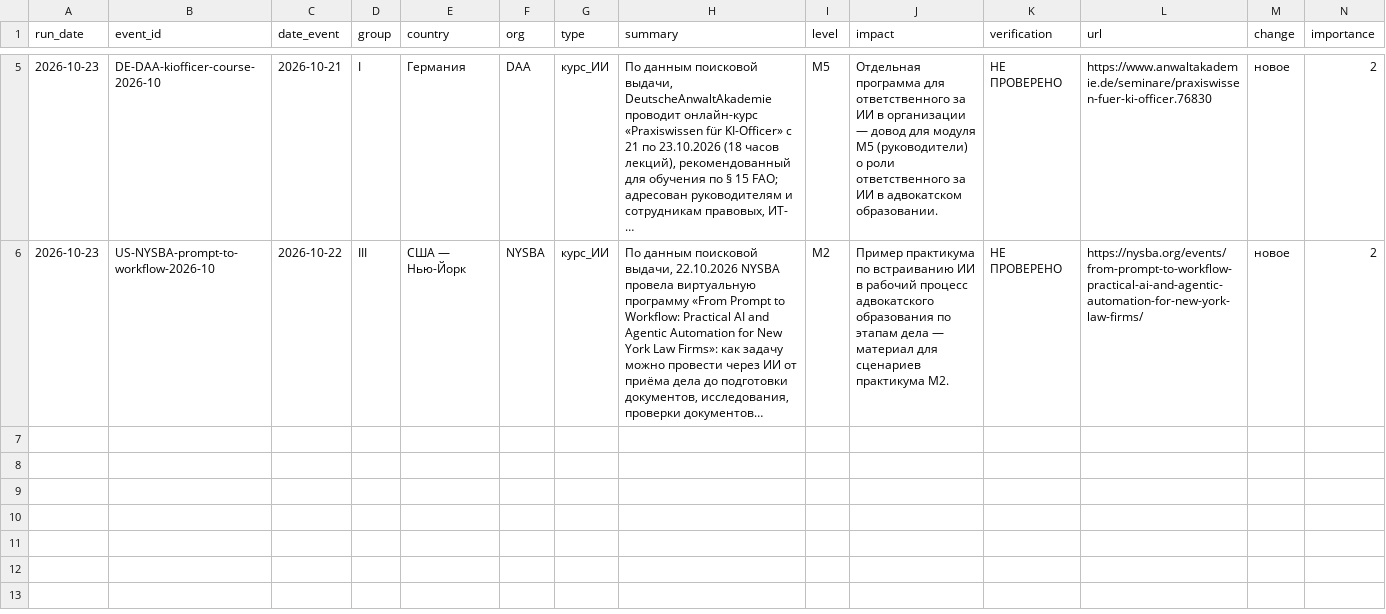
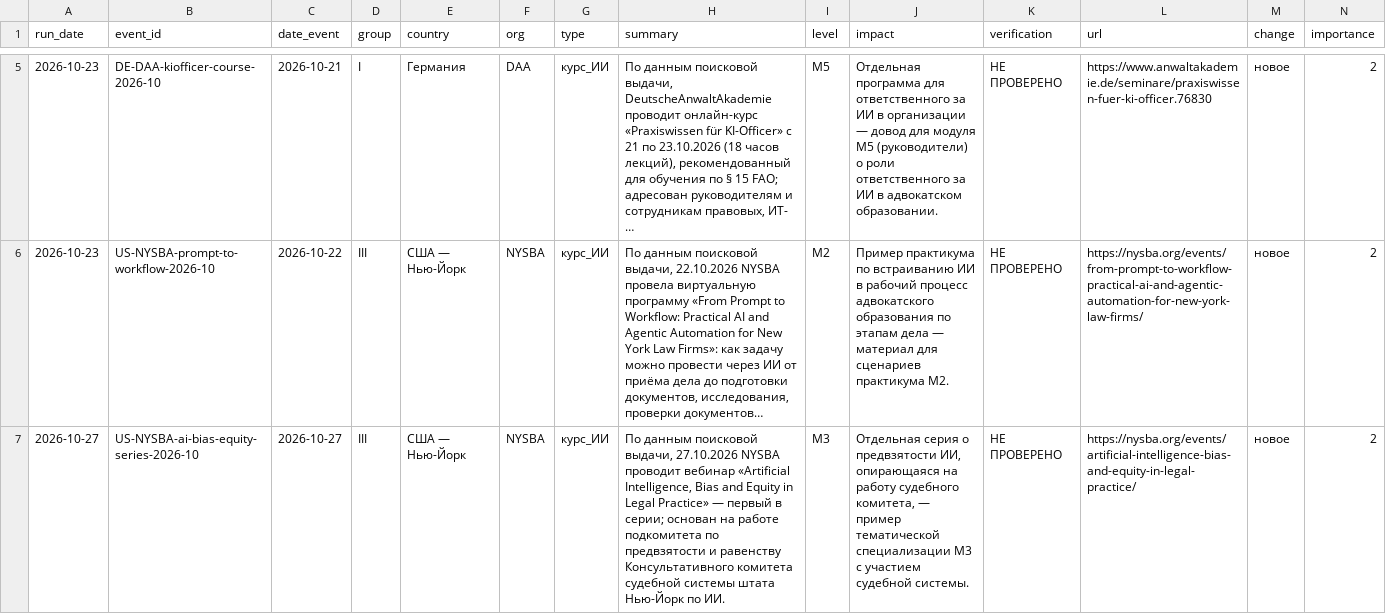
Before and after one commit to 1psbmosreg-alt/claude, a CSV file: reports/TRAINING/state/events.csv, drawn as a sheet; only a part is shown, gaps mark what is left out; long unchanged cells end in …; the diff covers the shown part only; the diff names each change by its address in the sheet, - before the commit and + after, or states it on an @@ line.

```diff
--- a/reports/TRAINING/state/events.csv
+++ b/reports/TRAINING/state/events.csv
+row 7: 2026-10-27 | US-NYSBA-ai-bias-equity-series-2026-10 | 2026-10-27 | III | США — Нью-Йорк | NYSBA | курс_ИИ | По данным поисковой выдачи, 27.10.2026 NYSBA проводит вебинар «Artificial Intelligence, Bias and Equity in Legal Practice» — первый в серии; основан на работе подкомитета по предвзятости и равенству Консультативного комитета судебной системы штата Нью-Йорк по ИИ. | М3 | Отдельная серия о предвзятости ИИ, опирающаяся на работу судебного комитета, — пример тематической специализации М3 с участием судебной системы. | НЕ ПРОВЕРЕНО | https://nysba.org/events/artificial-intelligence-bias-and-equity-in-legal-practice/ | новое | 2
```
Also changed, not shown: 1 added row elsewhere in this file, 6 other files.
